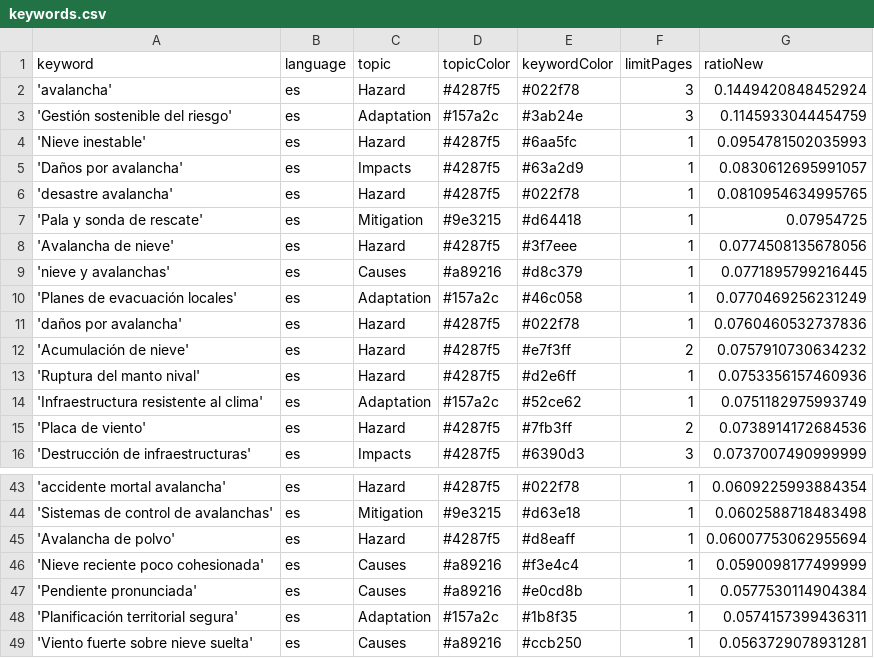
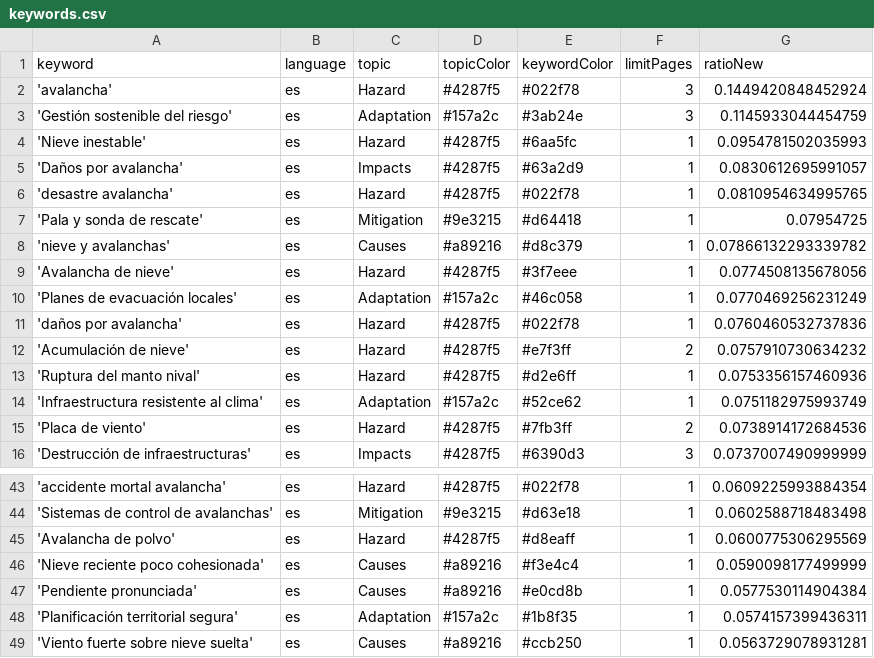
Before and after one commit to picawe-news/AvalanchaIsComing, a CSV file: keywords.csv, drawn as a sheet; only a part is shown, gaps mark what is left out.

```diff
--- a/keywords.csv
+++ b/keywords.csv
@@ -7,4 +7,4 @@ keyword,language,topic,topicColor,keywordColor,limitPages,ratioNew
 'Pala y sonda de rescate',es,Mitigation,#9e3215,#d64418,1,0.07954725
+'nieve y avalanchas',es,Causes,#a89216,#d8c379,1,0.07866132293339782
 'Avalancha de nieve',es,Hazard,#4287f5,#3f7eee,1,0.0774508135678056
-'nieve y avalanchas',es,Causes,#a89216,#d8c379,1,0.0771895799216445
 'Planes de evacuación locales',es,Adaptation,#157a2c,#46c058,1,0.0770469256231249
@@ -44,3 +44,3 @@ keyword,language,topic,topicColor,keywordColor,limitPages,ratioNew
 'Sistemas de control de avalanchas',es,Mitigation,#9e3215,#d63e18,1,0.0602588718483498
-'Avalancha de polvo',es,Hazard,#4287f5,#d8eaff,1,0.06007753062955694
+'Avalancha de polvo',es,Hazard,#4287f5,#d8eaff,1,0.0600775306295569
 'Nieve reciente poco cohesionada',es,Causes,#a89216,#f3e4c4,1,0.0590098177499999
```
Also changed, not shown: csv/news_2026_06.csv.
